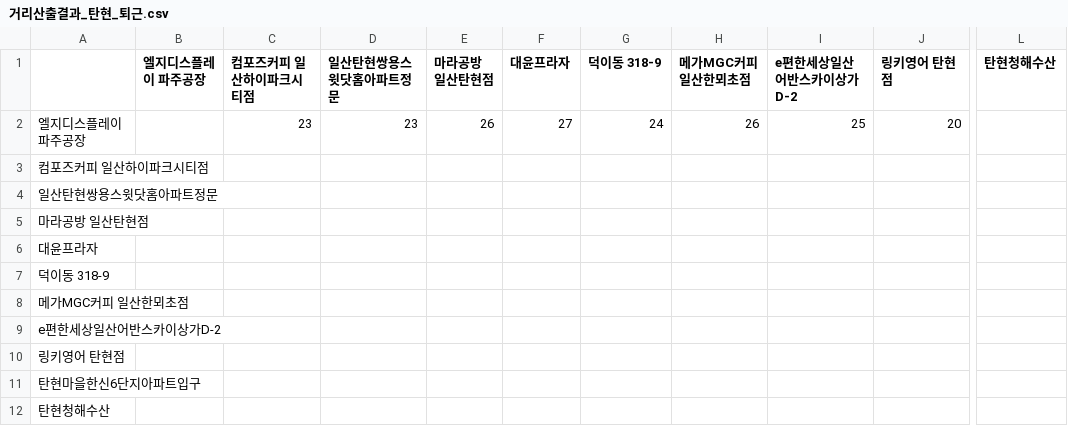
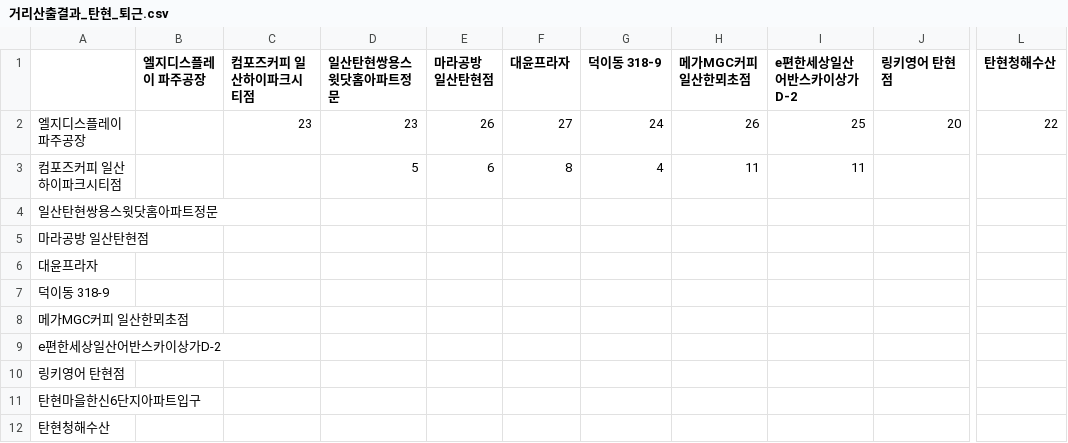
Before and after one commit to sgw0214/VSC, a CSV file: 거리산출결과_탄현_퇴근.csv, drawn as a sheet; only a part is shown, gaps mark what is left out; the diff names each change by its address in the sheet, - before the commit and + after, or states it on an @@ line.

Commit message:
--- Auto Git Commit ---

```diff
--- a/거리산출결과_탄현_퇴근.csv
+++ b/거리산출결과_탄현_퇴근.csv
-L2 (탄현청해수산): (empty)
+L2 (탄현청해수산): 22
-D3 (일산탄현쌍용스윗닷홈아파트정문): (empty)
+D3 (일산탄현쌍용스윗닷홈아파트정문): 5
-E3 (마라공방 일산탄현점): (empty)
+E3 (마라공방 일산탄현점): 6
-F3 (대윤프라자): (empty)
+F3 (대윤프라자): 8
-G3 (덕이동 318-9): (empty)
+G3 (덕이동 318-9): 4
-H3 (메가MGC커피 일산한뫼초점): (empty)
+H3 (메가MGC커피 일산한뫼초점): 11
-I3 (e편한세상일산어반스카이상가D-2): (empty)
+I3 (e편한세상일산어반스카이상가D-2): 11
```
